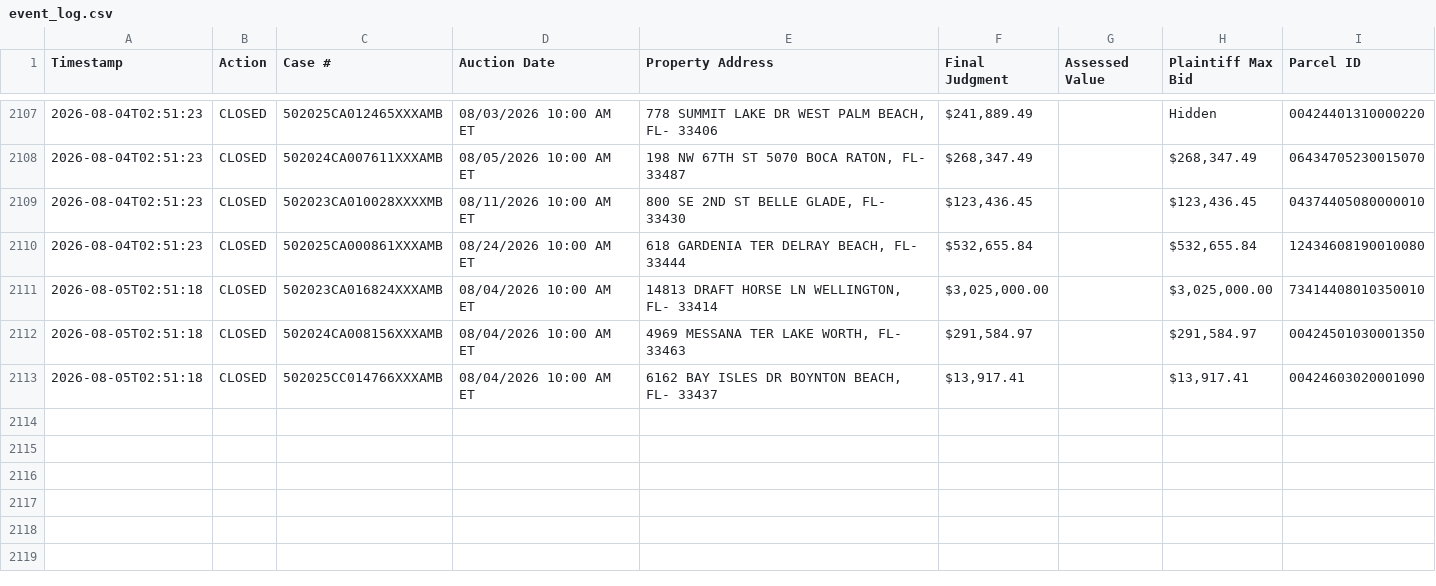
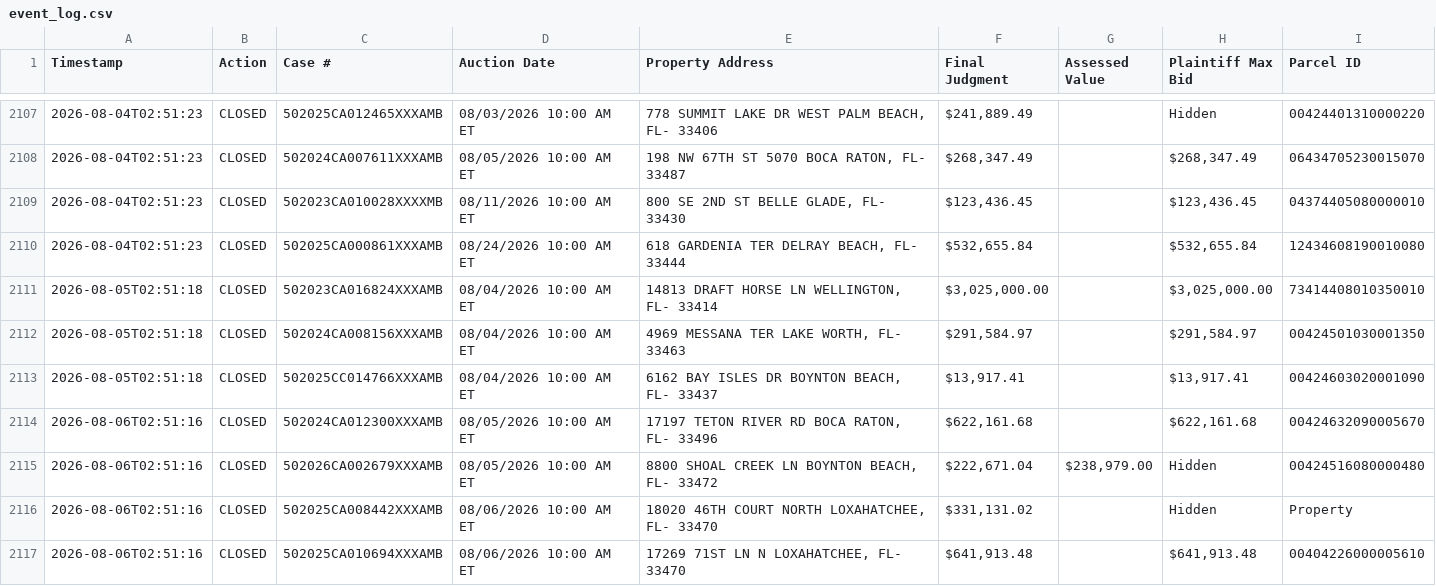
Before and after one commit to figlesias7/realforeclose-palmbeach, a CSV file: data/event_log.csv, drawn as a sheet; only a part is shown, gaps mark what is left out; the diff names each change by its address in the sheet, - before the commit and + after, or states it on an @@ line.

```diff
--- a/data/event_log.csv
+++ b/data/event_log.csv
+row 2114: 2026-08-06T02:51:16 | CLOSED | 502024CA012300XXXAMB | 08/05/2026 10:00 AM ET | 17197 TETON RIVER RD BOCA RATON, FL- 33496 | $622,161.68 |  | $622,161.68 | 00424632090005670
+row 2115: 2026-08-06T02:51:16 | CLOSED | 502026CA002679XXXAMB | 08/05/2026 10:00 AM ET | 8800 SHOAL CREEK LN BOYNTON BEACH, FL- 33472 | $222,671.04 | $238,979.00 | Hidden | 00424516080000480
+row 2116: 2026-08-06T02:51:16 | CLOSED | 502025CA008442XXXAMB | 08/06/2026 10:00 AM ET | 18020 46TH COURT NORTH LOXAHATCHEE, FL- 33470 | $331,131.02 |  | Hidden | Property
+row 2117: 2026-08-06T02:51:16 | CLOSED | 502025CA010694XXXAMB | 08/06/2026 10:00 AM ET | 17269 71ST LN N LOXAHATCHEE, FL- 33470 | $641,913.48 |  | $641,913.48 | 00404226000005610
```
Also changed, not shown: 3 other files.
